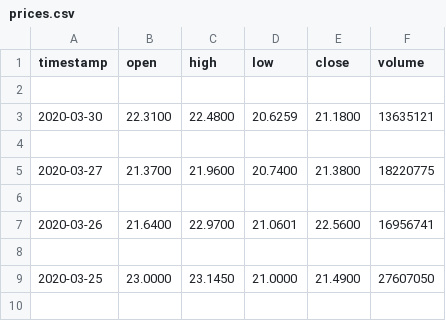
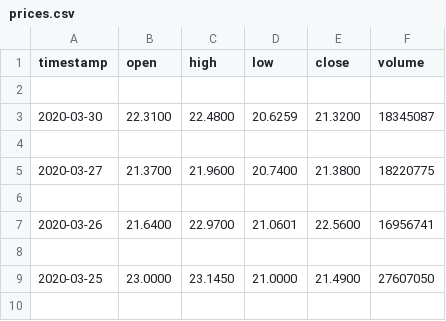
Before and after one commit to Sheil-Patel/robo-advisor, a CSV file: data/prices.csv, drawn as a sheet; only a part is shown.

Commit message:
wow

```diff
--- a/data/prices.csv
+++ b/data/prices.csv
@@ -2,3 +2,3 @@ timestamp,open,high,low,close,volume
 
-2020-03-30,22.3100,22.4800,20.6259,21.1800,13635121
+2020-03-30,22.3100,22.4800,20.6259,21.3200,18345087
 
```
